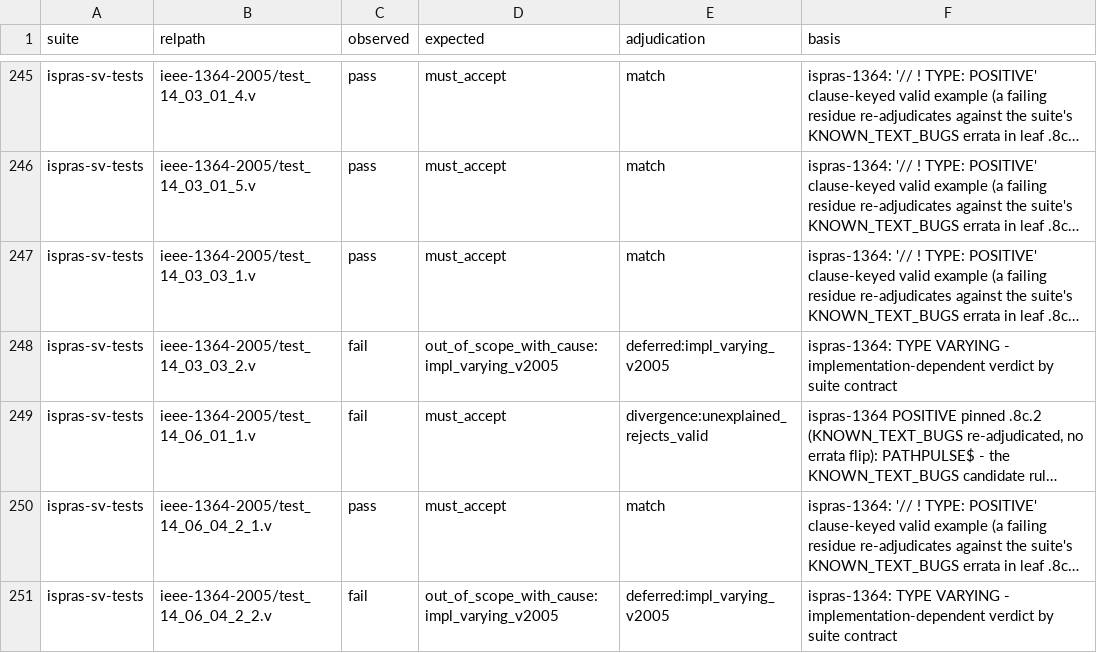
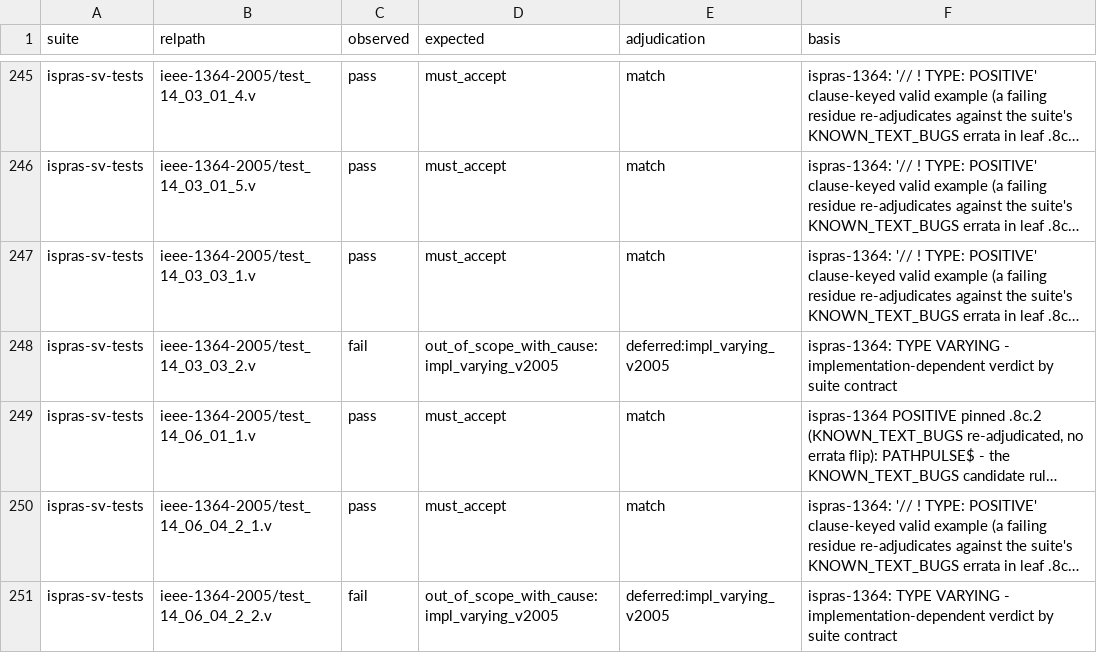
Before and after one commit to rdje/pgen, a TSV file: stimuli/sv/characterization/adjudication_manifest_v2005.tsv, drawn as a sheet; only a part is shown, gaps mark what is left out; long unchanged cells end in …; the diff names each change by its address in the sheet, - before the commit and + after, or states it on an @@ line.

```diff
--- a/stimuli/sv/characterization/adjudication_manifest_v2005.tsv
+++ b/stimuli/sv/characterization/adjudication_manifest_v2005.tsv
-C249 (observed): fail
+C249 (observed): pass
-E249 (adjudication): divergence:unexplained_rejects_valid
+E249 (adjudication): match
```
Also changed, not shown: docs/tasks/artifacts/sv_corpus_grad/verdict_coverage/coverage.tsv, stimuli/sv/adjudication_repros/MANIFEST.tsv, 35 other files.
